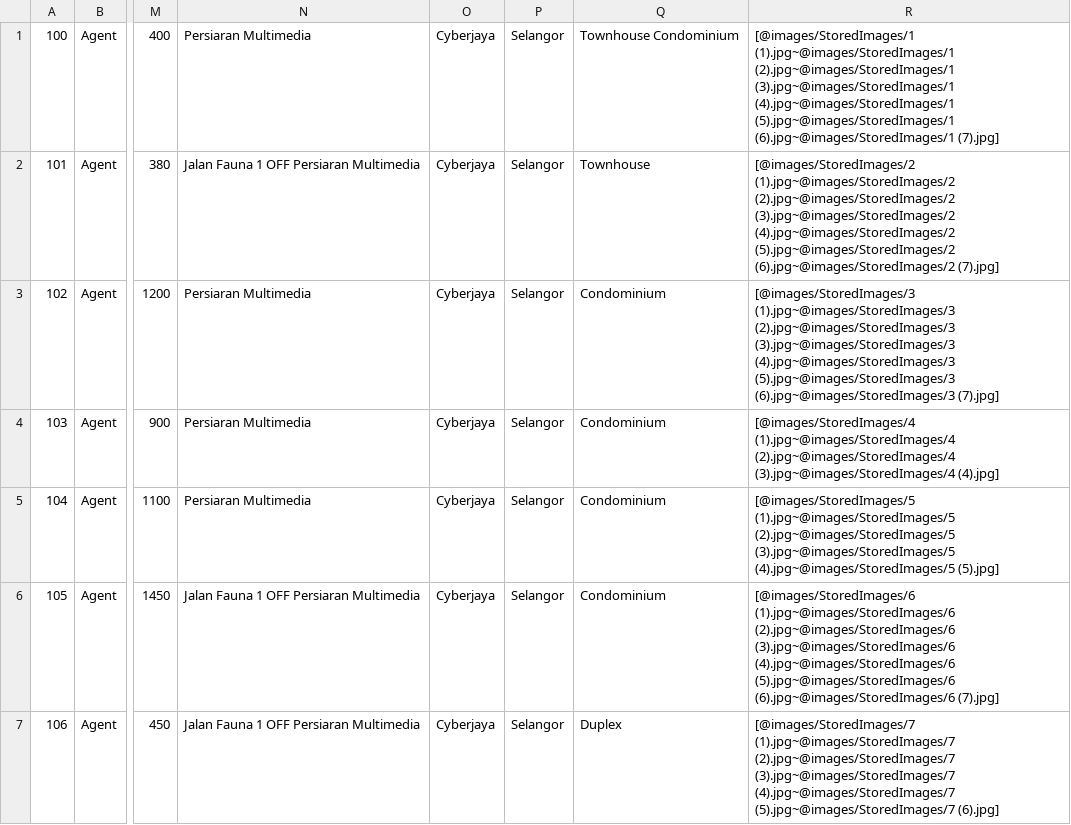
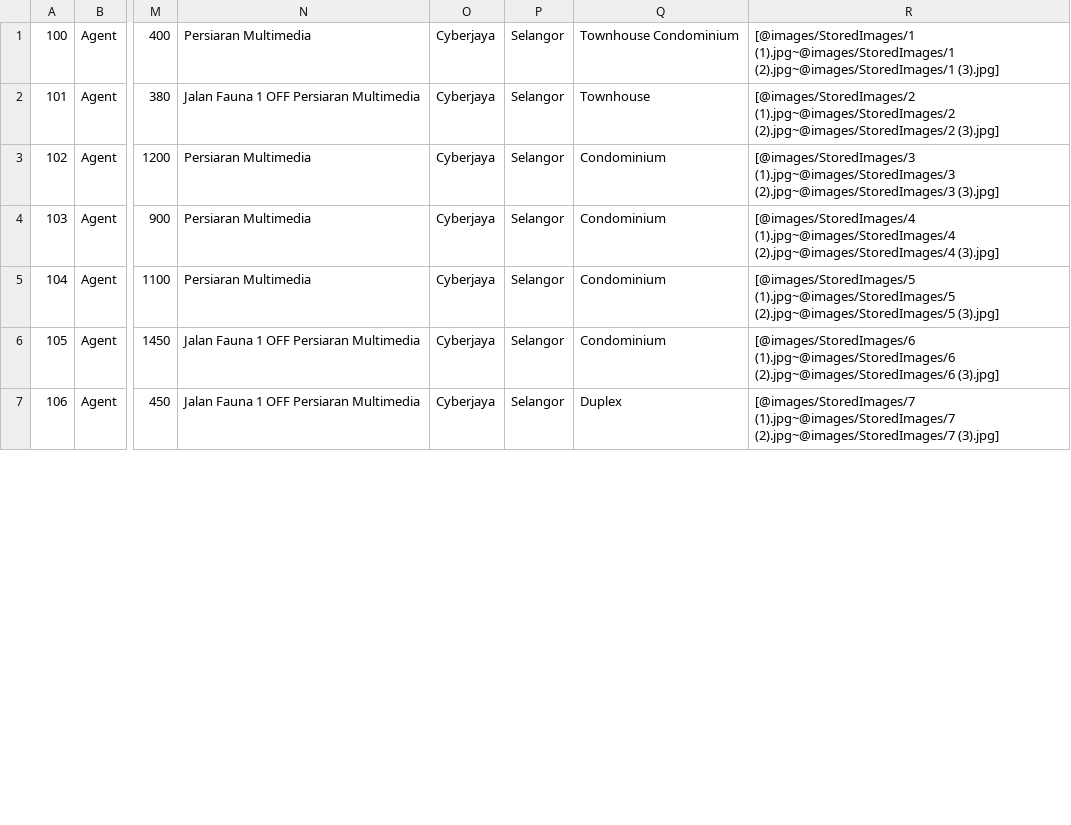
Before and after one commit to anirbanpranto/CyberRent, a CSV file: Database/Property.csv, drawn as a sheet; only a part is shown, gaps mark what is left out; the diff covers the shown part only; the diff names each change by its address in the sheet, - before the commit and + after, or states it on an @@ line.

Commit message:
fix: update photo column

```diff
--- a/Database/Property.csv
+++ b/Database/Property.csv
-R1: …(1).jpg~@images/StoredImages/1 (2).jpg~@images/StoredImages/1 (3).jpg~@images/StoredImages/1 (4).jpg~@images/StoredImages/1 (5).jpg~@images/StoredImages/1 (6).jpg~@images/StoredImages/1 (7).jpg]
+R1: …(1).jpg~@images/StoredImages/1 (2).jpg~@images/StoredImages/1 (3).jpg]
-R2: …(1).jpg~@images/StoredImages/2 (2).jpg~@images/StoredImages/2 (3).jpg~@images/StoredImages/2 (4).jpg~@images/StoredImages/2 (5).jpg~@images/StoredImages/2 (6).jpg~@images/StoredImages/2 (7).jpg]
+R2: …(1).jpg~@images/StoredImages/2 (2).jpg~@images/StoredImages/2 (3).jpg]
-R3: …(1).jpg~@images/StoredImages/3 (2).jpg~@images/StoredImages/3 (3).jpg~@images/StoredImages/3 (4).jpg~@images/StoredImages/3 (5).jpg~@images/StoredImages/3 (6).jpg~@images/StoredImages/3 (7).jpg]
+R3: …(1).jpg~@images/StoredImages/3 (2).jpg~@images/StoredImages/3 (3).jpg]
-R4: …(1).jpg~@images/StoredImages/4 (2).jpg~@images/StoredImages/4 (3).jpg~@images/StoredImages/4 (4).jpg]
+R4: …(1).jpg~@images/StoredImages/4 (2).jpg~@images/StoredImages/4 (3).jpg]
-R5: …(1).jpg~@images/StoredImages/5 (2).jpg~@images/StoredImages/5 (3).jpg~@images/StoredImages/5 (4).jpg~@images/StoredImages/5 (5).jpg]
+R5: …(1).jpg~@images/StoredImages/5 (2).jpg~@images/StoredImages/5 (3).jpg]
-R6: …(1).jpg~@images/StoredImages/6 (2).jpg~@images/StoredImages/6 (3).jpg~@images/StoredImages/6 (4).jpg~@images/StoredImages/6 (5).jpg~@images/StoredImages/6 (6).jpg~@images/StoredImages/6 (7).jpg]
+R6: …(1).jpg~@images/StoredImages/6 (2).jpg~@images/StoredImages/6 (3).jpg]
-R7: …(1).jpg~@images/StoredImages/7 (2).jpg~@images/StoredImages/7 (3).jpg~@images/StoredImages/7 (4).jpg~@images/StoredImages/7 (5).jpg~@images/StoredImages/7 (6).jpg]
+R7: …(1).jpg~@images/StoredImages/7 (2).jpg~@images/StoredImages/7 (3).jpg]
```
Also changed, not shown: 23 edited cells elsewhere in this file.
